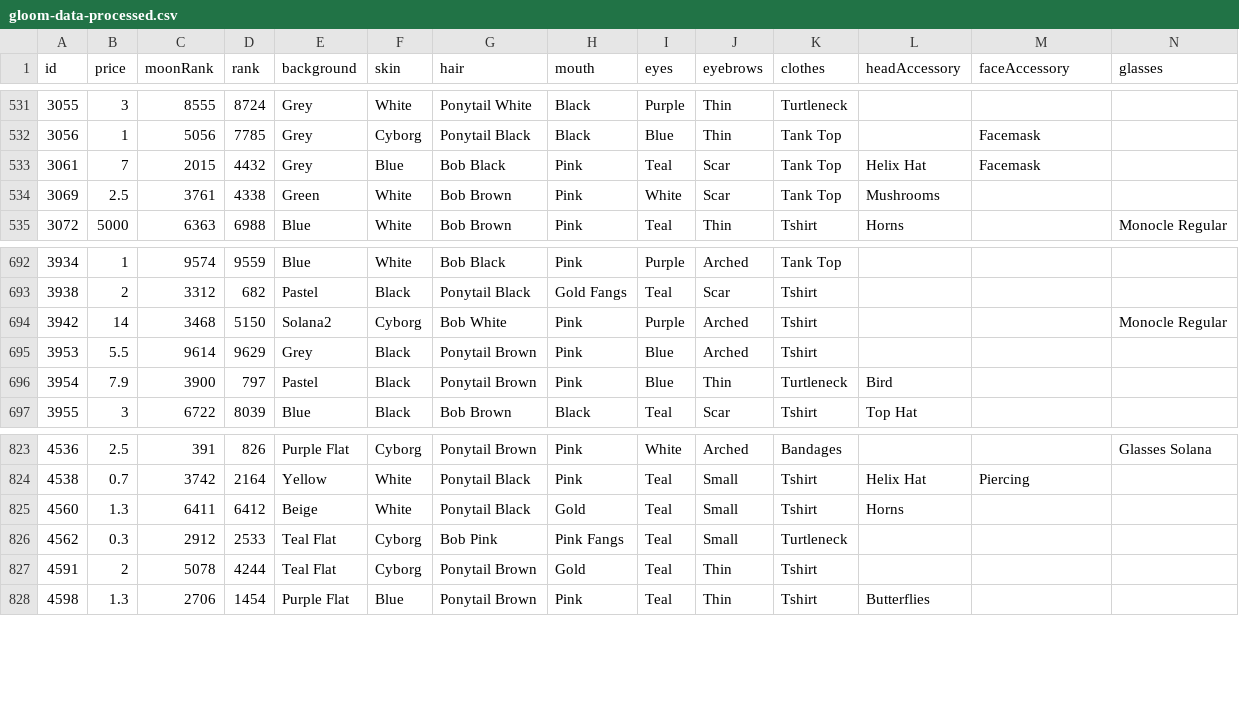
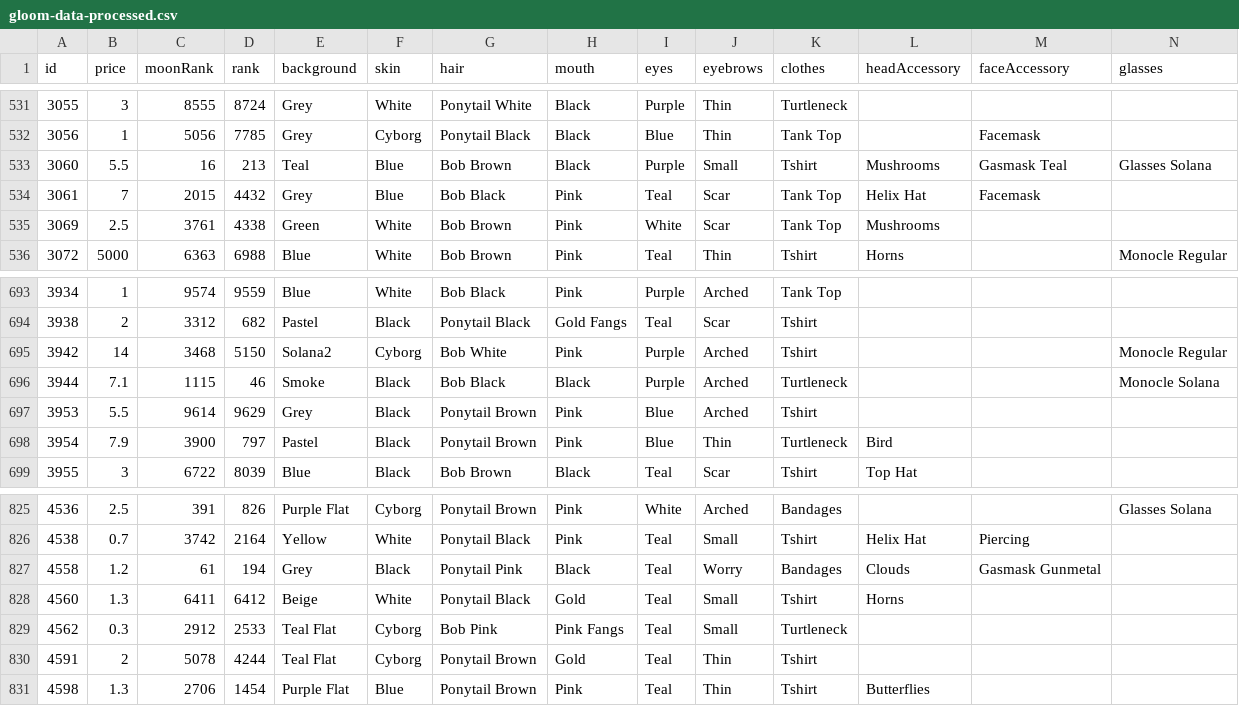
Before and after one commit to nobodykr/solanart-gloom-monitor, a CSV file: gloom-data-processed.csv, drawn as a sheet; only a part is shown, gaps mark what is left out; rows hold the shown columns only; the diff names each change by its address in the sheet, - before the commit and + after, or states it on an @@ line.

Commit message:
Flat: latest data (2021-10-28T09:13:00.153Z) {   "date": "2021-10-28T09:13:00.153Z",   "files": [     {       "name": "gloom-data-processed.csv",       "deltaBytes": 660,       "source": "https://qzlsklfacc.medianetwork.cloud/nft_for_sale?collection=gloompunk"     },     {       "name": "gloom-data.json",       "deltaBytes": 2052,       "source": "https://qzlsklfacc.medianetwork.cloud/nft_for_sale?collection=gloompunk"     },     {       "name": "gloom-picks.csv",       "deltaBytes": 10,       "source": "https://qzlsklfacc.medianetwork.cloud/nft_for_sale?collection=gloompunk"     }   ] }

```diff
--- a/gloom-data-processed.csv
+++ b/gloom-data-processed.csv
+row 533: 3060 | 5.5 | 16 | 213 | Teal | Blue | Bob Brown | Black | Purple | Small | Tshirt | Mushrooms | Gasmask Teal | Glasses Solana
+row 696: 3944 | 7.1 | 1115 | 46 | Smoke | Black | Bob Black | Black | Purple | Arched | Turtleneck |  |  | Monocle Solana
+row 827: 4558 | 1.2 | 61 | 194 | Grey | Black | Ponytail Pink | Black | Teal | Worry | Bandages | Clouds | Gasmask Gunmetal
```
Also changed, not shown: gloom-picks.csv, 1 other file.
